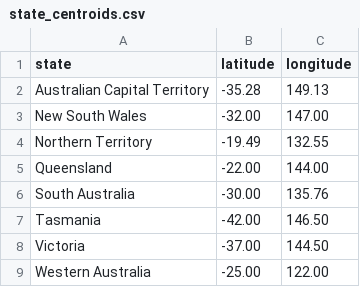
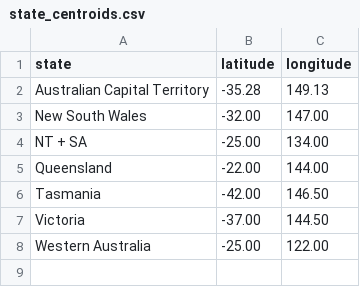
Before and after one commit to kuen4/FIT2179_A2, a CSV file: data/state_centroids.csv, drawn as a sheet; removed rows and columns are numbered as before the commit, all else as after; the diff names each change by its address in the sheet, - before the commit and + after, or states it on an @@ line.

```diff
--- a/data/state_centroids.csv
+++ b/data/state_centroids.csv
-row 4: Northern Territory | -19.49 | 132.55
+row 4: NT + SA | -25.00 | 134.00
-row 6: South Australia | -30.00 | 135.76
```
Also changed, not shown: data/state_detailed.csv, data/state_speeds.csv, 1 other file.
